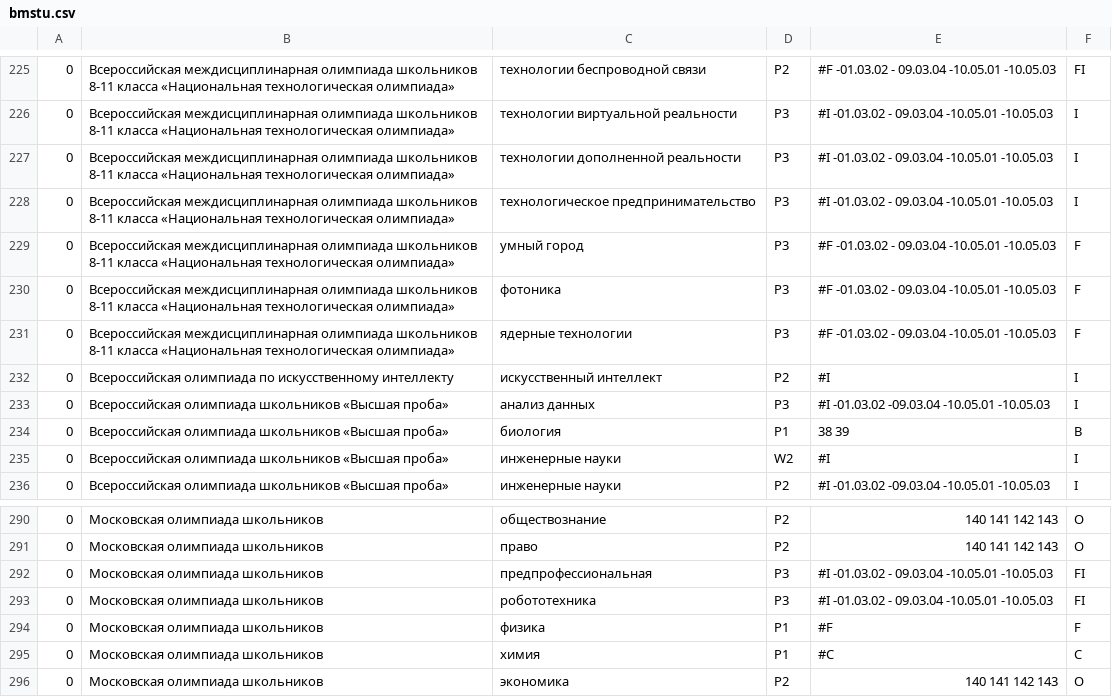
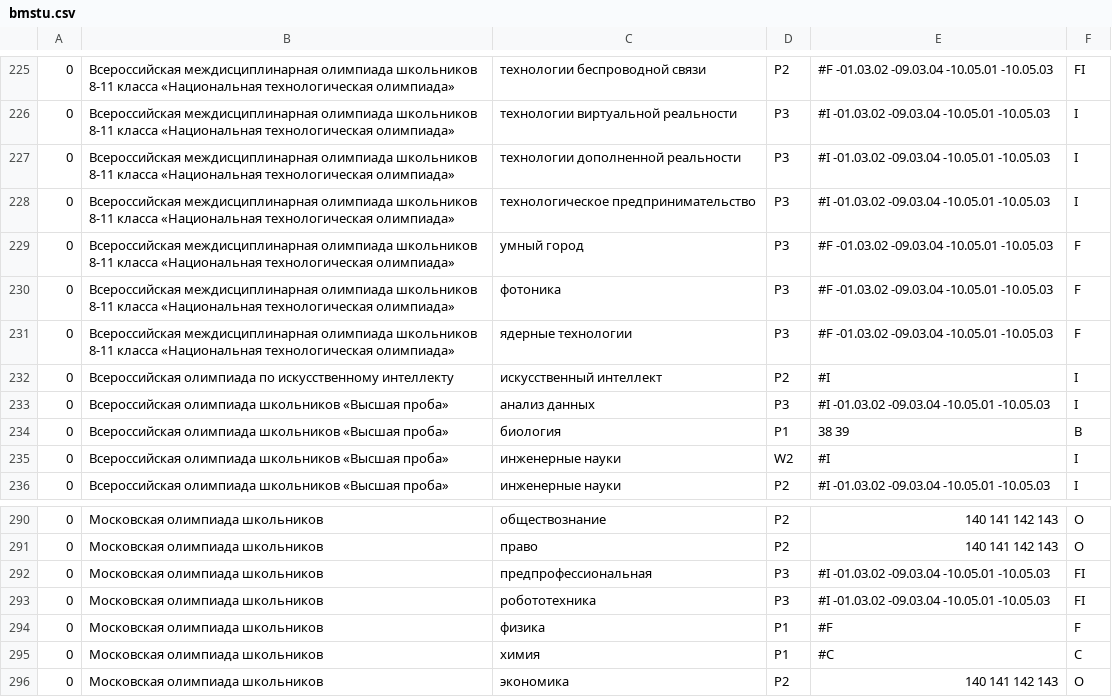
Before and after one commit to kumovstvo/kumovstvo.github.io, a CSV file: res/vuz/bmstu.csv, drawn as a sheet; only a part is shown, gaps mark what is left out; the diff covers the shown part only.

```diff
--- a/res/vuz/bmstu.csv
+++ b/res/vuz/bmstu.csv
@@ -225,8 +225,8 @@
-0;Всероссийская междисциплинарная олимпиада школьников 8-11 класса «Национальная технологическая олимпиада»;технологии беспроводной связи;P2;#F -01.03.02 - 09.03.04 -10.05.01 -10.05.03;FI
-0;Всероссийская междисциплинарная олимпиада школьников 8-11 класса «Национальная технологическая олимпиада»;технологии виртуальной реальности;P3;#I -01.03.02 - 09.03.04 -10.05.01 -10.05.03;I
-0;Всероссийская междисциплинарная олимпиада школьников 8-11 класса «Национальная технологическая олимпиада»;технологии дополненной реальности;P3;#I -01.03.02 - 09.03.04 -10.05.01 -10.05.03;I
-0;Всероссийская междисциплинарная олимпиада школьников 8-11 класса «Национальная технологическая олимпиада»;технологическое предпринимательство;P3;#I -01.03.02 - 09.03.04 -10.05.01 -10.05.03;I
-0;Всероссийская междисциплинарная олимпиада школьников 8-11 класса «Национальная технологическая олимпиада»;умный город;P3;#F -01.03.02 - 09.03.04 -10.05.01 -10.05.03;F
-0;Всероссийская междисциплинарная олимпиада школьников 8-11 класса «Национальная технологическая олимпиада»;фотоника;P3;#F -01.03.02 - 09.03.04 -10.05.01 -10.05.03;F
-0;Всероссийская междисциплинарная олимпиада школьников 8-11 класса «Национальная технологическая олимпиада»;ядерные технологии;P3;#F -01.03.02 - 09.03.04 -10.05.01 -10.05.03;F
+0;Всероссийская междисциплинарная олимпиада школьников 8-11 класса «Национальная технологическая олимпиада»;технологии беспроводной связи;P2;#F -01.03.02 -09.03.04 -10.05.01 -10.05.03;FI
+0;Всероссийская междисциплинарная олимпиада школьников 8-11 класса «Национальная технологическая олимпиада»;технологии виртуальной реальности;P3;#I -01.03.02 -09.03.04 -10.05.01 -10.05.03;I
+0;Всероссийская междисциплинарная олимпиада школьников 8-11 класса «Национальная технологическая олимпиада»;технологии дополненной реальности;P3;#I -01.03.02 -09.03.04 -10.05.01 -10.05.03;I
+0;Всероссийская междисциплинарная олимпиада школьников 8-11 класса «Национальная технологическая олимпиада»;технологическое предпринимательство;P3;#I -01.03.02 -09.03.04 -10.05.01 -10.05.03;I
+0;Всероссийская междисциплинарная олимпиада школьников 8-11 класса «Национальная технологическая олимпиада»;умный город;P3;#F -01.03.02 -09.03.04 -10.05.01 -10.05.03;F
+0;Всероссийская междисциплинарная олимпиада школьников 8-11 класса «Национальная технологическая олимпиада»;фотоника;P3;#F -01.03.02 -09.03.04 -10.05.01 -10.05.03;F
+0;Всероссийская междисциплинарная олимпиада школьников 8-11 класса «Национальная технологическая олимпиада»;ядерные технологии;P3;#F -01.03.02 -09.03.04 -10.05.01 -10.05.03;F
 0;Всероссийская олимпиада по искусственному интеллекту;искусственный интеллект;P2;#I;I
@@ -291,4 +291,4 @@
 0;Московская олимпиада школьников;право;P2;140 141 142 143;O
-0;Московская олимпиада школьников;предпрофессиональная;P3;#I -01.03.02 - 09.03.04 -10.05.01 -10.05.03;FI
-0;Московская олимпиада школьников;робототехника;P3;#I -01.03.02 - 09.03.04 -10.05.01 -10.05.03;FI
+0;Московская олимпиада школьников;предпрофессиональная;P3;#I -01.03.02 -09.03.04 -10.05.01 -10.05.03;FI
+0;Московская олимпиада школьников;робототехника;P3;#I -01.03.02 -09.03.04 -10.05.01 -10.05.03;FI
 0;Московская олимпиада школьников;физика;P1;#F;F
```
Also changed, not shown: 24 edited cells elsewhere in this file.
